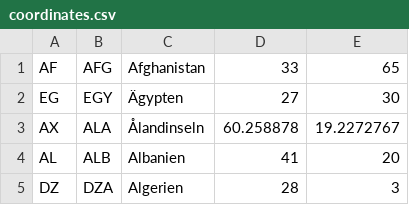
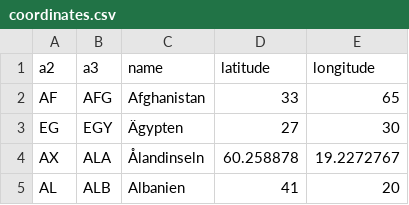
Before and after one commit to termessos/countries, a CSV file: coordinates/de_DE/coordinates.csv, drawn as a sheet; only a part is shown; the shorter side is filled out with more unchanged rows.

Commit message:
Added column names to .CSV files

```diff
--- a/coordinates/de_DE/coordinates.csv
+++ b/coordinates/de_DE/coordinates.csv
@@ -1 +1,2 @@
+"a2","a3","name","latitude","longitude"
 "AF","AFG","Afghanistan","33","65"
```
Also changed, not shown: coordinates/en_US/coordinates.csv, coordinates/ru_RU/coordinates.csv, 1 other file.
